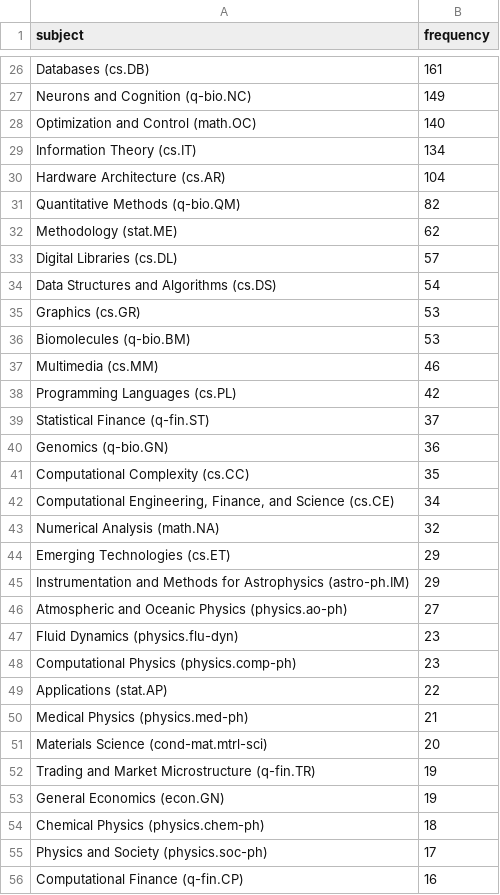
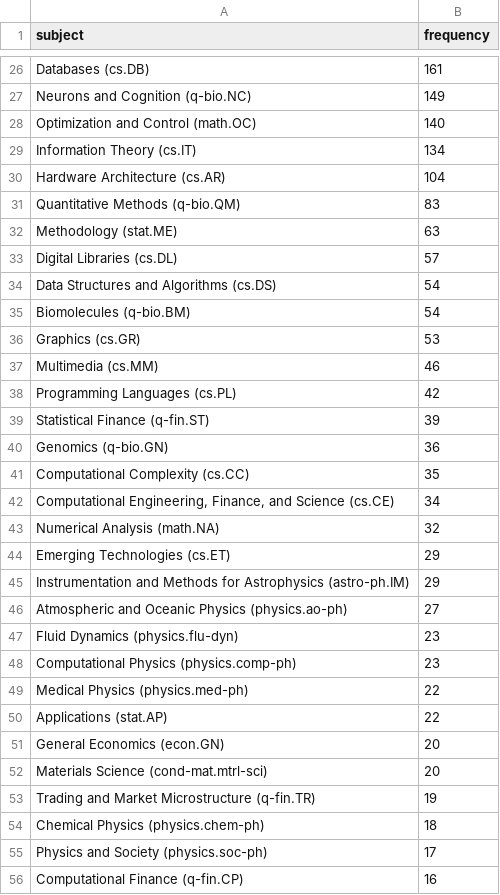
Before and after one commit to ThomasKranz/arxiv_ETL, a CSV file: data/subject_ai.csv, drawn as a sheet; only a part is shown, gaps mark what is left out; the diff covers the shown part only.

```diff
--- a/data/subject_ai.csv
+++ b/data/subject_ai.csv
@@ -30,11 +30,11 @@ Information Theory (cs.IT),134
 Hardware Architecture (cs.AR),104
-Quantitative Methods (q-bio.QM),82
-Methodology (stat.ME),62
+Quantitative Methods (q-bio.QM),83
+Methodology (stat.ME),63
 Digital Libraries (cs.DL),57
 Data Structures and Algorithms (cs.DS),54
+Biomolecules (q-bio.BM),54
 Graphics (cs.GR),53
-Biomolecules (q-bio.BM),53
 Multimedia (cs.MM),46
 Programming Languages (cs.PL),42
-Statistical Finance (q-fin.ST),37
+Statistical Finance (q-fin.ST),39
 Genomics (q-bio.GN),36
@@ -48,7 +48,7 @@ Fluid Dynamics (physics.flu-dyn),23
 Computational Physics (physics.comp-ph),23
+Medical Physics (physics.med-ph),22
 Applications (stat.AP),22
-Medical Physics (physics.med-ph),21
+General Economics (econ.GN),20
 Materials Science (cond-mat.mtrl-sci),20
 Trading and Market Microstructure (q-fin.TR),19
-General Economics (econ.GN),19
 Chemical Physics (physics.chem-ph),18
```
Also changed, not shown: 16 edited cells elsewhere in this file, 2 other files.
